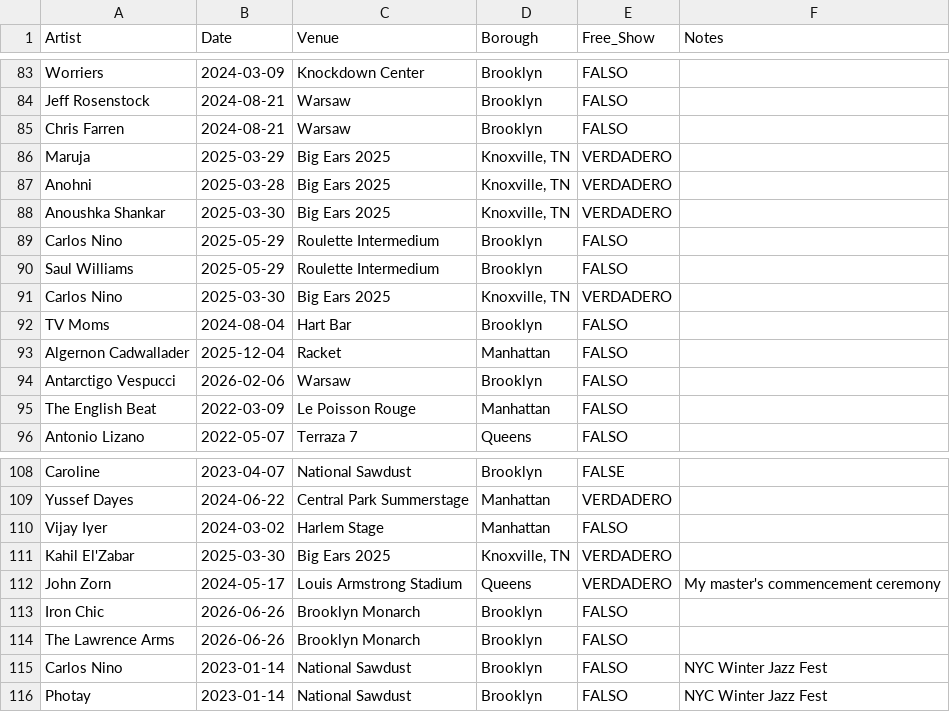
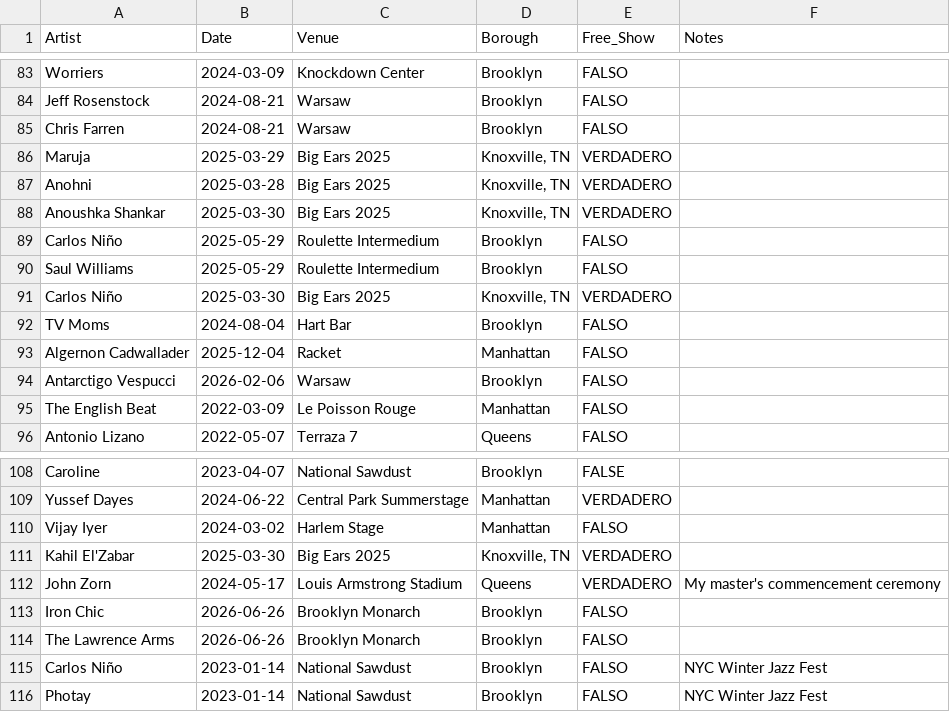
Before and after one commit to njsmithfm/in-the-crowd, a CSV file: data/raw/shows.csv, drawn as a sheet; only a part is shown, gaps mark what is left out.

```diff
--- a/data/raw/shows.csv
+++ b/data/raw/shows.csv
@@ -88,5 +88,5 @@ Anohni,2025-03-28,Big Ears 2025,"Knoxville, TN",VERDADERO,""
 Anoushka Shankar,2025-03-30,Big Ears 2025,"Knoxville, TN",VERDADERO,""
-Carlos Nino,2025-05-29,Roulette Intermedium,Brooklyn,FALSO,""
+Carlos Niño,2025-05-29,Roulette Intermedium,Brooklyn,FALSO,""
 Saul Williams,2025-05-29,Roulette Intermedium,Brooklyn,FALSO,""
-Carlos Nino,2025-03-30,Big Ears 2025,"Knoxville, TN",VERDADERO,""
+Carlos Niño,2025-03-30,Big Ears 2025,"Knoxville, TN",VERDADERO,""
 TV Moms,2024-08-04,Hart Bar,Brooklyn,FALSO,""
@@ -114,3 +114,3 @@ Iron Chic,2026-06-26,Brooklyn Monarch,Brooklyn,FALSO,""
 The Lawrence Arms,2026-06-26,Brooklyn Monarch,Brooklyn,FALSO,""
-Carlos Nino,2023-01-14,National Sawdust,Brooklyn,FALSO,"NYC Winter Jazz Fest"
+Carlos Niño,2023-01-14,National Sawdust,Brooklyn,FALSO,"NYC Winter Jazz Fest"
 Photay,2023-01-14,National Sawdust,Brooklyn,FALSO,"NYC Winter Jazz Fest"
```
Also changed, not shown: 2 other files.
